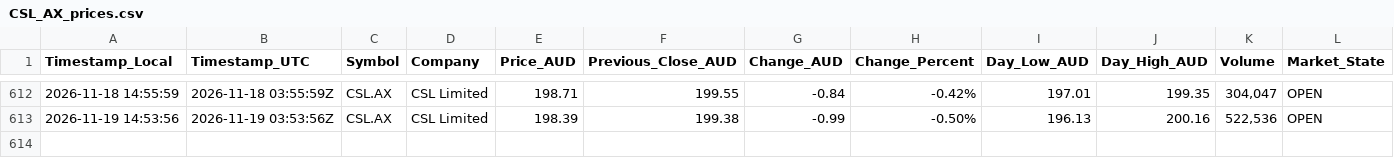
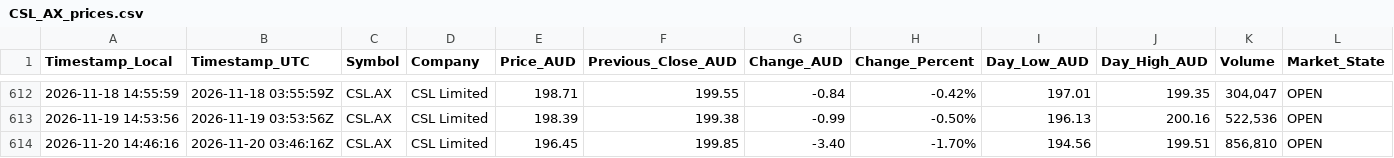
Before and after one commit to nickarino/AI_Employee_Unicorn_Day, a CSV file: CSL_AX_prices.csv, drawn as a sheet; only a part is shown, gaps mark what is left out; rows hold the shown columns only; the diff names each change by its address in the sheet, - before the commit and + after, or states it on an @@ line.

```diff
--- a/CSL_AX_prices.csv
+++ b/CSL_AX_prices.csv
+row 614: 2026-11-20 14:46:16 | 2026-11-20 03:46:16Z | CSL.AX | CSL Limited | 196.45 | 199.85 | -3.40 | -1.70% | 194.56 | 199.51 | 856,810 | OPEN
```
Also changed, not shown: 1 other file.
